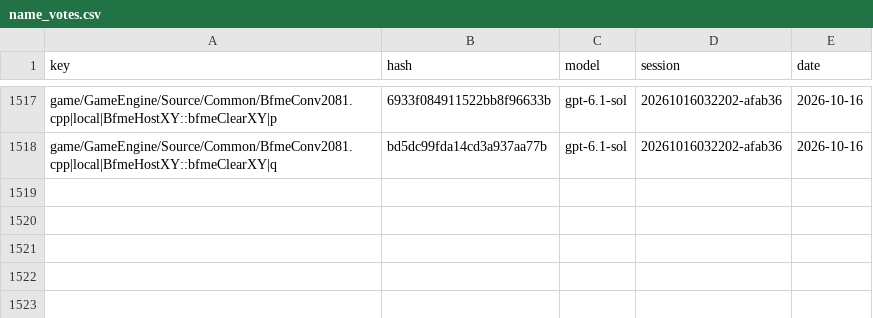
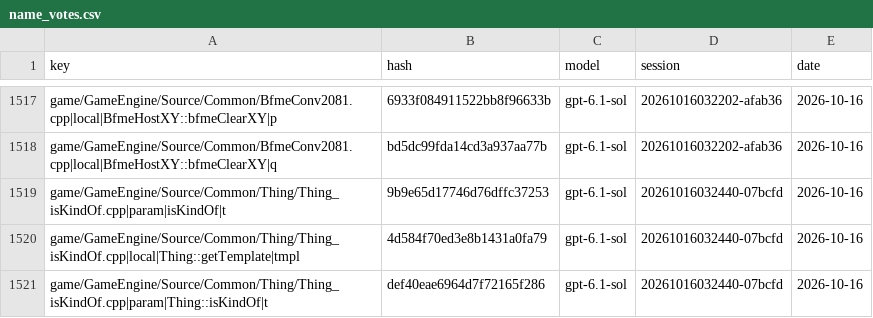
Before and after one commit to McMickey93/Open-BFME-1, a CSV file: targets/game/reverse/name_votes.csv, drawn as a sheet; only a part is shown, gaps mark what is left out.

```diff
--- a/targets/game/reverse/name_votes.csv
+++ b/targets/game/reverse/name_votes.csv
@@ -1518 +1518,4 @@ game/GameEngine/Source/Common/BfmeConv2081.cpp|local|BfmeHostXY::bfmeClearXY|p,6
 game/GameEngine/Source/Common/BfmeConv2081.cpp|local|BfmeHostXY::bfmeClearXY|q,bd5dc99fda14cd3a937aa77b,gpt-6.1-sol,20261016032202-afab36,2026-10-16
+game/GameEngine/Source/Common/Thing/Thing_isKindOf.cpp|param|isKindOf|t,9b9e65d17746d76dffc37253,gpt-6.1-sol,20261016032440-07bcfd,2026-10-16
+game/GameEngine/Source/Common/Thing/Thing_isKindOf.cpp|local|Thing::getTemplate|tmpl,4d584f70ed3e8b1431a0fa79,gpt-6.1-sol,20261016032440-07bcfd,2026-10-16
+game/GameEngine/Source/Common/Thing/Thing_isKindOf.cpp|param|Thing::isKindOf|t,def40eae6964d7f72165f286,gpt-6.1-sol,20261016032440-07bcfd,2026-10-16
```
